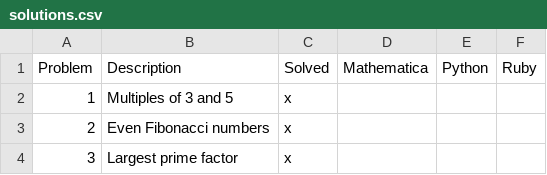
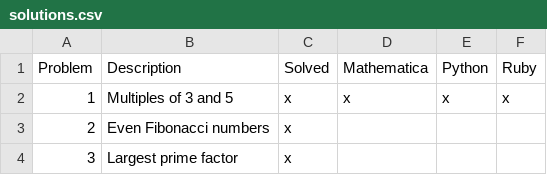
Before and after one commit to davidized/euler, a CSV file: solutions.csv, drawn as a sheet; only a part is shown.

Commit message:
Add ruby solution to prob001

```diff
--- a/solutions.csv
+++ b/solutions.csv
@@ -1,3 +1,3 @@
 Problem,Description,Solved,Mathematica,Python,Ruby
-1,Multiples of 3 and 5,x,,,
+1,Multiples of 3 and 5,x,x,x,x
 2,Even Fibonacci numbers,x,,,
```
Also changed, not shown: 1 other file.
